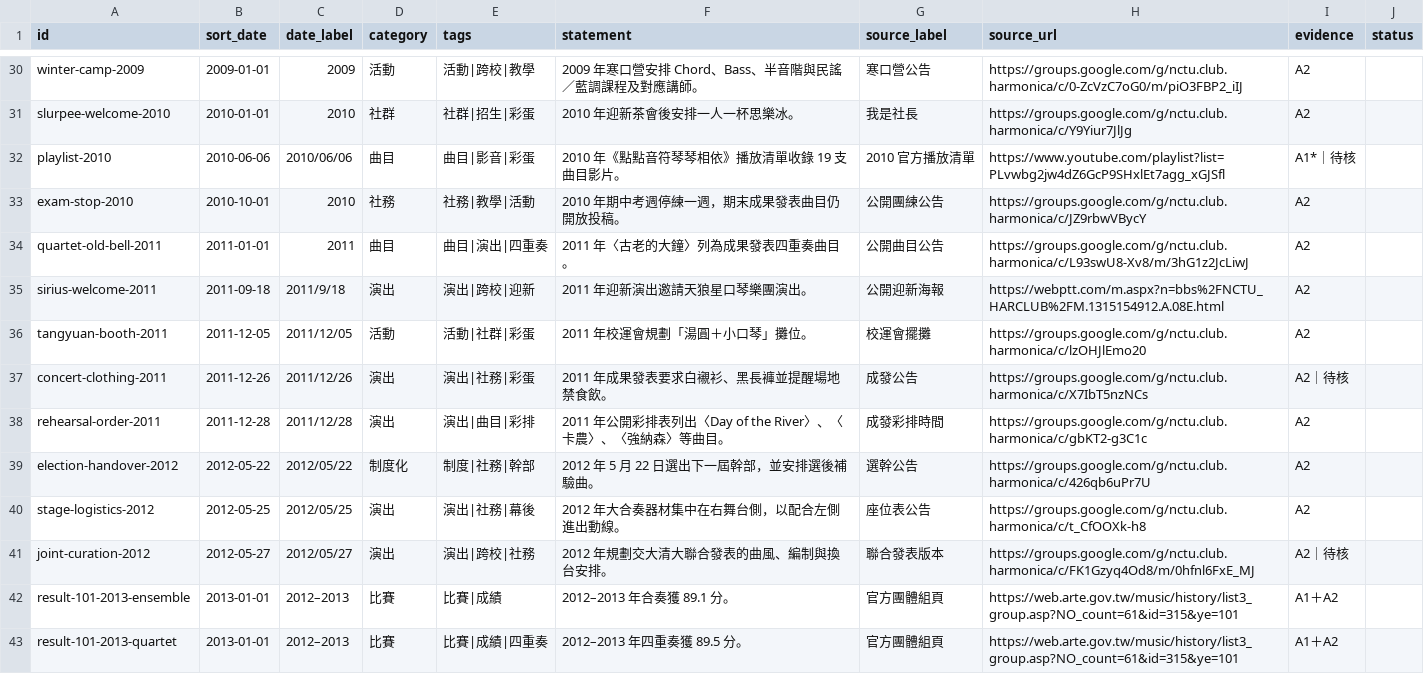
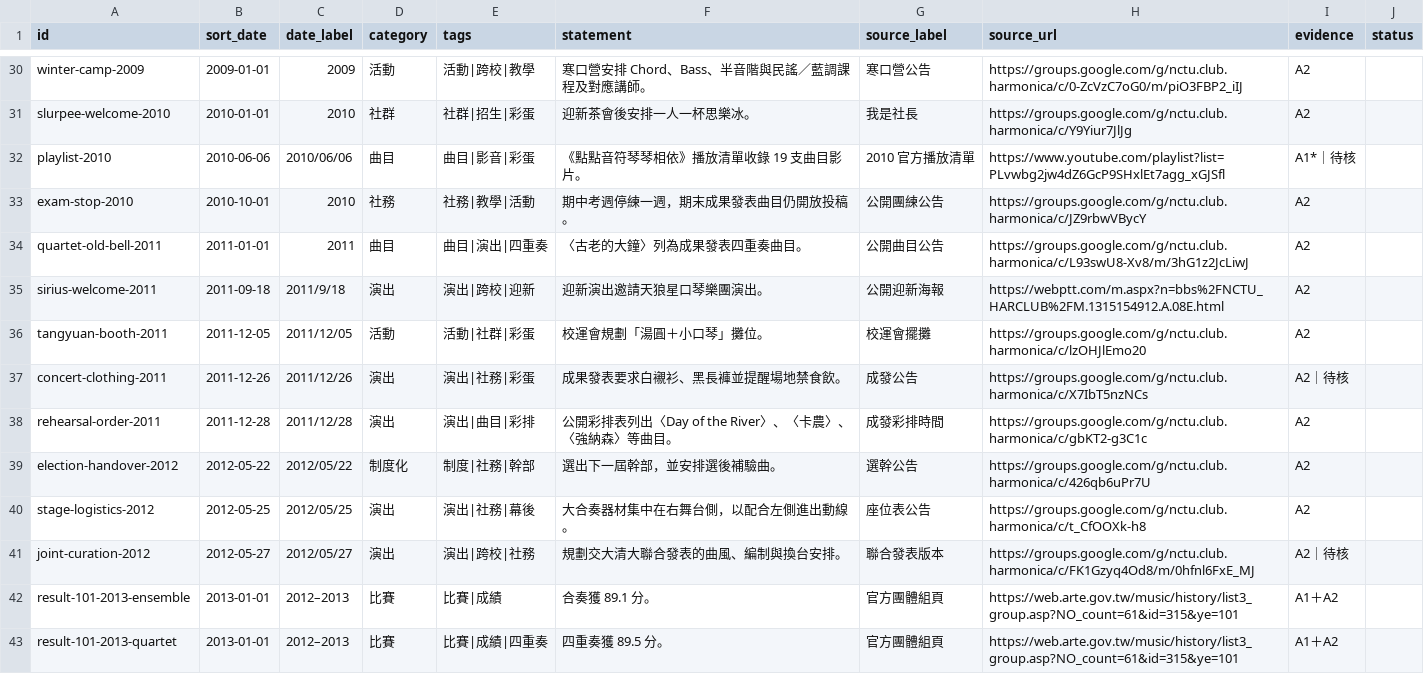
Before and after one commit to nycu-harmonica/nycu-harmonica.github.io, a CSV file: static/data/chronology_events.csv, drawn as a sheet; only a part is shown, gaps mark what is left out; the diff covers the shown part only; the diff names each change by its address in the sheet, - before the commit and + after, or states it on an @@ line.

```diff
--- a/static/data/chronology_events.csv
+++ b/static/data/chronology_events.csv
-F30 (statement): 2009 年寒口營安排 Chord、Bass、半音階與民謠／藍調課程及對應講師。
+F30 (statement): 寒口營安排 Chord、Bass、半音階與民謠／藍調課程及對應講師。
-F31 (statement): 2010 年迎新茶會後安排一人一杯思樂冰。
+F31 (statement): 迎新茶會後安排一人一杯思樂冰。
-F32 (statement): 2010 年《點點音符琴琴相依》播放清單收錄 19 支曲目影片。
+F32 (statement): 《點點音符琴琴相依》播放清單收錄 19 支曲目影片。
-F33 (statement): 2010 年期中考週停練一週，期末成果發表曲目仍開放投稿。
+F33 (statement): 期中考週停練一週，期末成果發表曲目仍開放投稿。
-F34 (statement): 2011 年〈古老的大鐘〉列為成果發表四重奏曲目。
+F34 (statement): 〈古老的大鐘〉列為成果發表四重奏曲目。
-F35 (statement): 2011 年迎新演出邀請天狼星口琴樂團演出。
+F35 (statement): 迎新演出邀請天狼星口琴樂團演出。
-F36 (statement): 2011 年校運會規劃「湯圓＋小口琴」攤位。
+F36 (statement): 校運會規劃「湯圓＋小口琴」攤位。
-F37 (statement): 2011 年成果發表要求白襯衫、黑長褲並提醒場地禁食飲。
+F37 (statement): 成果發表要求白襯衫、黑長褲並提醒場地禁食飲。
-F38 (statement): 2011 年公開彩排表列出〈Day of the River〉、〈卡農〉、〈強納森〉等曲目。
+F38 (statement): 公開彩排表列出〈Day of the River〉、〈卡農〉、〈強納森〉等曲目。
-F39 (statement): 2012 年 5 月 22 日選出下一屆幹部，並安排選後補驗曲。
+F39 (statement): 選出下一屆幹部，並安排選後補驗曲。
-F40 (statement): 2012 年大合奏器材集中在右舞台側，以配合左側進出動線。
+F40 (statement): 大合奏器材集中在右舞台側，以配合左側進出動線。
-F41 (statement): 2012 年規劃交大清大聯合發表的曲風、編制與換台安排。
+F41 (statement): 規劃交大清大聯合發表的曲風、編制與換台安排。
-F42 (statement): 2012–2013 年合奏獲 89.1 分。
+F42 (statement): 合奏獲 89.1 分。
-F43 (statement): 2012–2013 年四重奏獲 89.5 分。
+F43 (statement): 四重奏獲 89.5 分。
```
Also changed, not shown: 56 edited cells elsewhere in this file, 2 other files.
